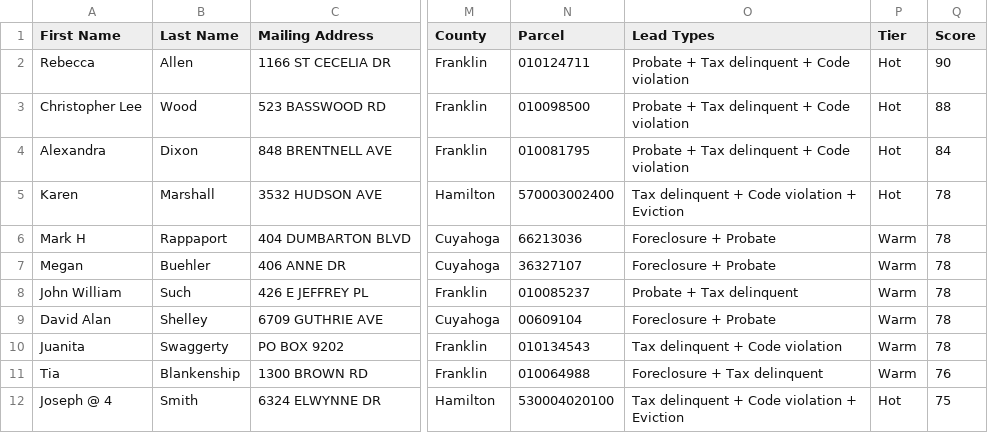
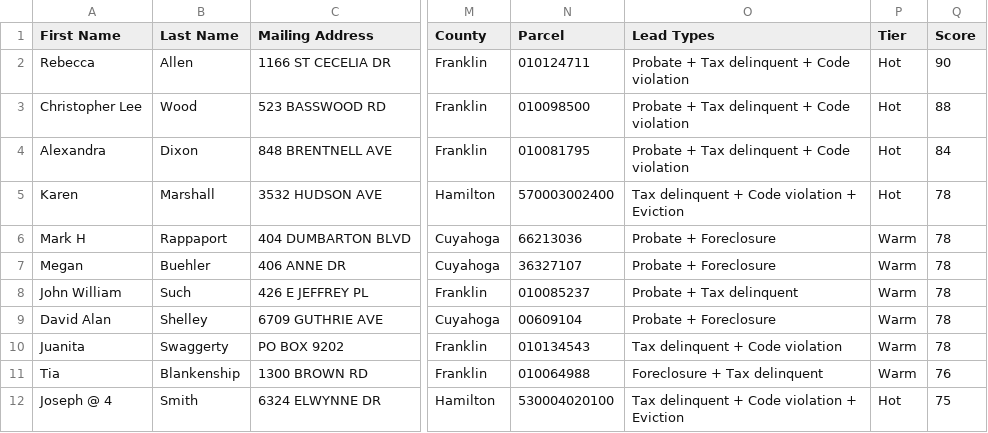
Before and after one commit to mauricewilli572000-cloud/ohio-lead-stacker, a CSV file: docs/skiptrace_ready.csv, drawn as a sheet; only a part is shown, gaps mark what is left out; the diff covers the shown part only; the diff names each change by its address in the sheet, - before the commit and + after, or states it on an @@ line.

```diff
--- a/docs/skiptrace_ready.csv
+++ b/docs/skiptrace_ready.csv
-O6:O7 (Lead Types): Foreclosure + Probate
+O6:O7 (Lead Types): Probate + Foreclosure
-O9 (Lead Types): Foreclosure + Probate
+O9 (Lead Types): Probate + Foreclosure
```
Also changed, not shown: 1 added row and 3 edited cells elsewhere in this file, docs/skiptrace_companies.csv, 4 other files.
